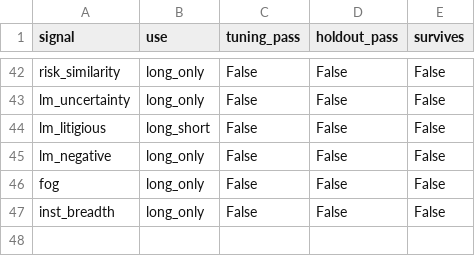
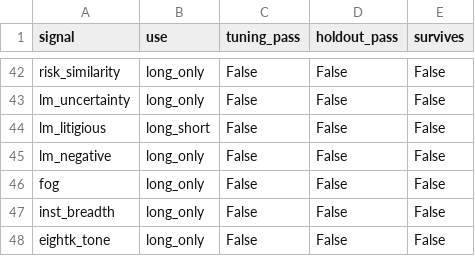
Before and after one commit to Fintech-StThomas/Stock-Trader-FINTECH-Project, a CSV file: reports/research/signal_verdicts.csv, drawn as a sheet; only a part is shown, gaps mark what is left out.

```diff
--- a/reports/research/signal_verdicts.csv
+++ b/reports/research/signal_verdicts.csv
@@ -47 +47,2 @@ fog,long_only,False,False,False
 inst_breadth,long_only,False,False,False
+eightk_tone,long_only,False,False,False
```
Also changed, not shown: reports/research/holdout_log.csv, reports/research/signal_results_holdout.csv, 2 other files.
